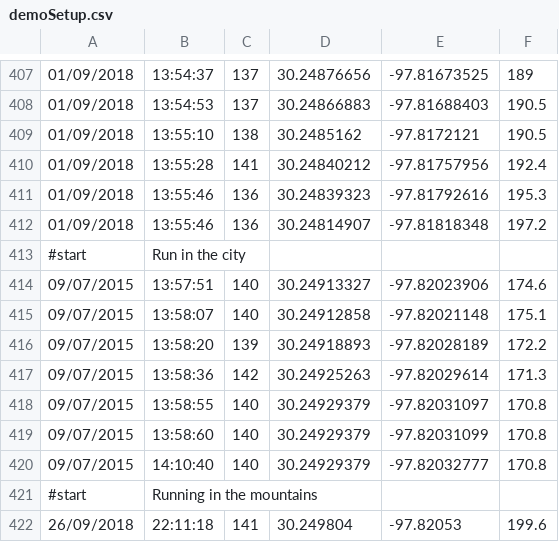
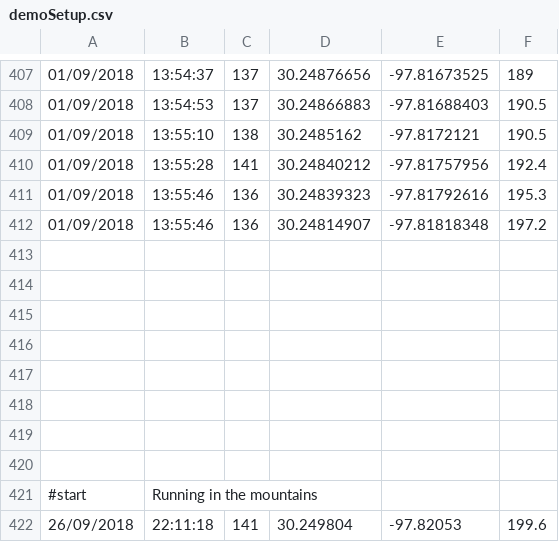
Before and after one commit to noel-jean-paul/seng202-team4-project, a CSV file: demoSetup.csv, drawn as a sheet; only a part is shown, gaps mark what is left out; the diff covers the shown part only.

```diff
--- a/demoSetup.csv
+++ b/demoSetup.csv
@@ -412,10 +412,10 @@
 01/09/2018,13:55:46,136,30.24814907,-97.81818348,197.2
-#start,Run in the city,,,,
-09/07/2015,13:57:51,140,30.24913327,-97.82023906,174.6
-09/07/2015,13:58:07,140,30.24912858,-97.82021148,175.1
-09/07/2015,13:58:20,139,30.24918893,-97.82028189,172.2
-09/07/2015,13:58:36,142,30.24925263,-97.82029614,171.3
-09/07/2015,13:58:55,140,30.24929379,-97.82031097,170.8
-09/07/2015,13:58:60,140,30.24929379,-97.82031099,170.8
-09/07/2015,14:10:40,140,30.24929379,-97.82032777,170.8
+,,,,,
+,,,,,
+,,,,,
+,,,,,
+,,,,,
+,,,,,
+,,,,,
+,,,,,
 #start,Running in the mountains,,,,
```
Also changed, not shown: 66 edited cells elsewhere in this file, inDemoData.csv, 5 other files.
